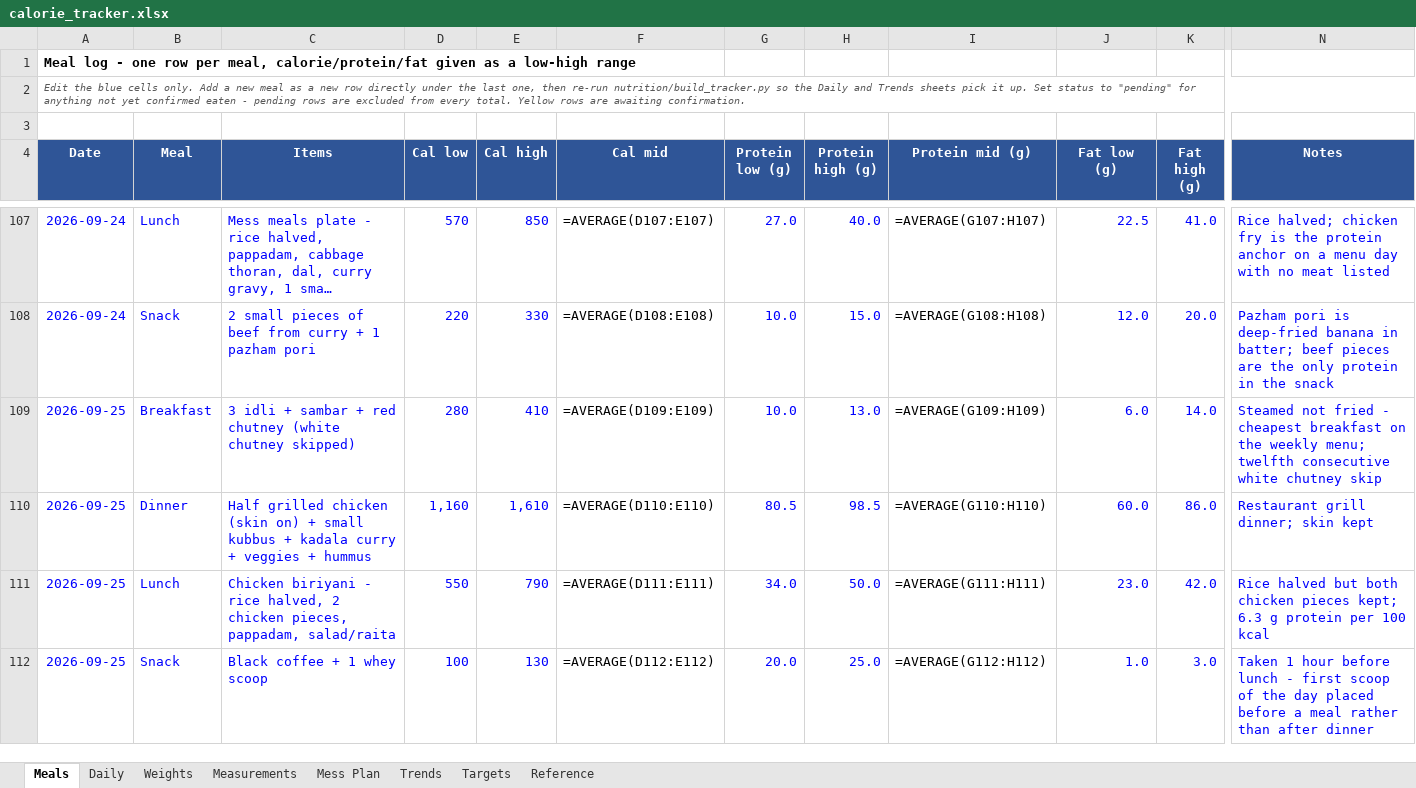
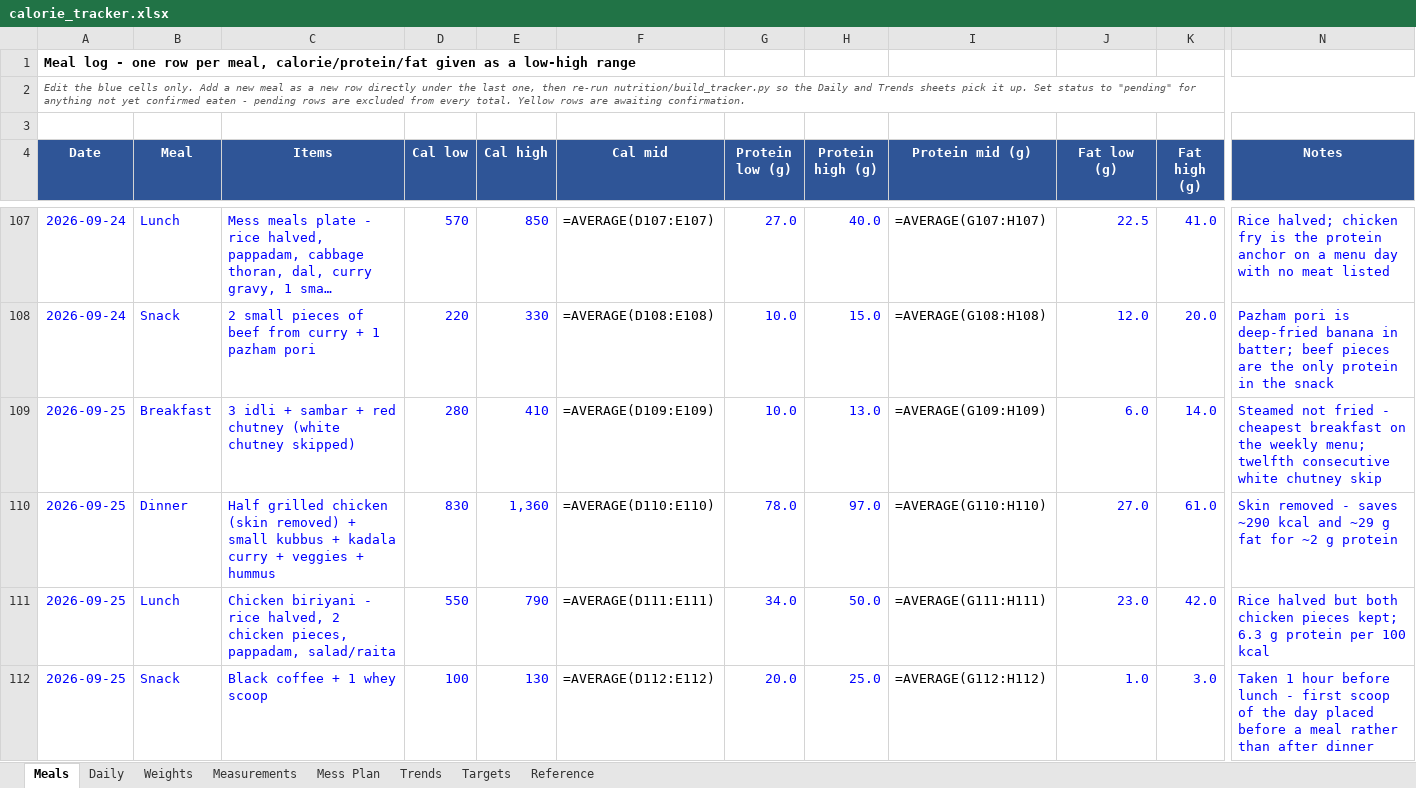
Before and after one commit to cakiran369/Kiranwebsite, an Excel workbook: nutrition/calorie_tracker.xlsx, sheet Meals, drawn as a sheet; only a part is shown, gaps mark what is left out; long unchanged cells end in …; values as stored, in another font and other column widths than the file's, no borders; formulas without a stored value are shown as written; the diff names each change by its address in the sheet, - before the commit and + after, or states it on an @@ line.

```diff
--- a/nutrition/calorie_tracker.xlsx (sheet Meals)
+++ b/nutrition/calorie_tracker.xlsx (sheet Meals)
-C110 (Items): …chicken (skin on) + small…
+C110 (Items): …chicken (skin removed) + small…
-D110 (Cal low): 1,160
+D110 (Cal low): 830
-E110 (Cal high): 1,610
+E110 (Cal high): 1,360
-G110 (Protein low (g)): 80.5
+G110 (Protein low (g)): 78.0
-H110 (Protein high (g)): 98.5
+H110 (Protein high (g)): 97.0
-J110 (Fat low (g)): 60.0
+J110 (Fat low (g)): 27.0
-K110 (Fat high (g)): 86.0
+K110 (Fat high (g)): 61.0
-N110 (Notes): Restaurant grill dinner; skin kept
+N110 (Notes): Skin removed - saves ~290 kcal and ~29 g fat for ~2 g protein
```
Also changed, not shown: 2 other files.
